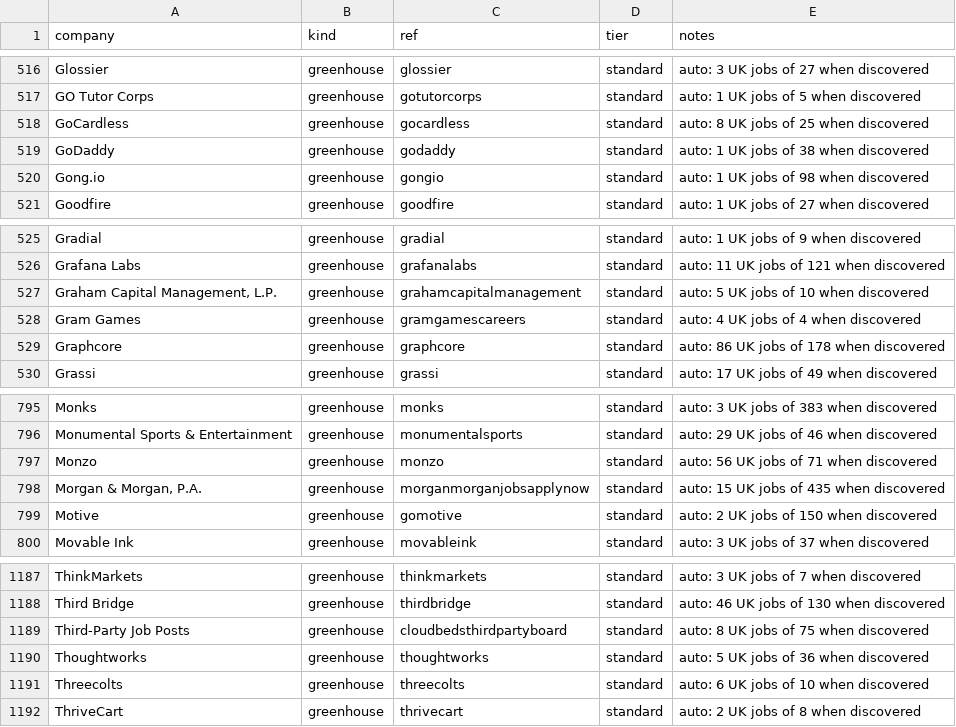
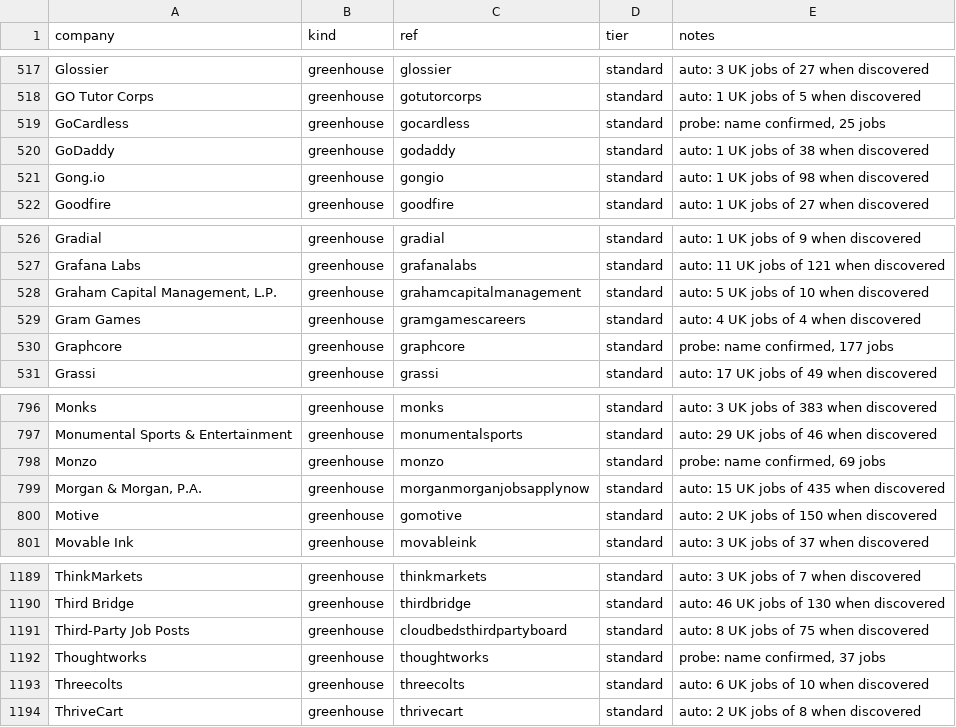
Before and after one commit to JaafarAlDarukee/nimbus, a CSV file: data/discovered/greenhouse.csv, drawn as a sheet; only a part is shown, gaps mark what is left out; the diff covers the shown part only.

```diff
--- a/data/discovered/greenhouse.csv
+++ b/data/discovered/greenhouse.csv
@@ -517,3 +518,3 @@ Glossier,greenhouse,glossier,standard,auto: 3 UK jobs of 27 when discovered
 GO Tutor Corps,greenhouse,gotutorcorps,standard,auto: 1 UK jobs of 5 when discovered
-GoCardless,greenhouse,gocardless,standard,auto: 8 UK jobs of 25 when discovered
+GoCardless,greenhouse,gocardless,standard,"probe: name confirmed, 25 jobs"
 GoDaddy,greenhouse,godaddy,standard,auto: 1 UK jobs of 38 when discovered
@@ -528,3 +529,3 @@ Grafana Labs,greenhouse,grafanalabs,standard,auto: 11 UK jobs of 121 when discov
 Gram Games,greenhouse,gramgamescareers,standard,auto: 4 UK jobs of 4 when discovered
-Graphcore,greenhouse,graphcore,standard,auto: 86 UK jobs of 178 when discovered
+Graphcore,greenhouse,graphcore,standard,"probe: name confirmed, 177 jobs"
 Grassi,greenhouse,grassi,standard,auto: 17 UK jobs of 49 when discovered
@@ -796,3 +797,3 @@ Monks,greenhouse,monks,standard,auto: 3 UK jobs of 383 when discovered
 Monumental Sports & Entertainment,greenhouse,monumentalsports,standard,auto: 29 UK jobs of 46 when discovered
-Monzo,greenhouse,monzo,standard,auto: 56 UK jobs of 71 when discovered
+Monzo,greenhouse,monzo,standard,"probe: name confirmed, 69 jobs"
 "Morgan & Morgan, P.A.",greenhouse,morganmorganjobsapplynow,standard,auto: 15 UK jobs of 435 when discovered
@@ -1189,3 +1191,3 @@ Third Bridge,greenhouse,thirdbridge,standard,auto: 46 UK jobs of 130 when discov
 Third-Party Job Posts,greenhouse,cloudbedsthirdpartyboard,standard,auto: 8 UK jobs of 75 when discovered
-Thoughtworks,greenhouse,thoughtworks,standard,auto: 5 UK jobs of 36 when discovered
+Thoughtworks,greenhouse,thoughtworks,standard,"probe: name confirmed, 37 jobs"
 Threecolts,greenhouse,threecolts,standard,auto: 6 UK jobs of 10 when discovered
```
Also changed, not shown: 2 added rows and 3 edited cells elsewhere in this file, data/discovered/ashby.csv, data/discovered/lever.csv, 12 other files.
